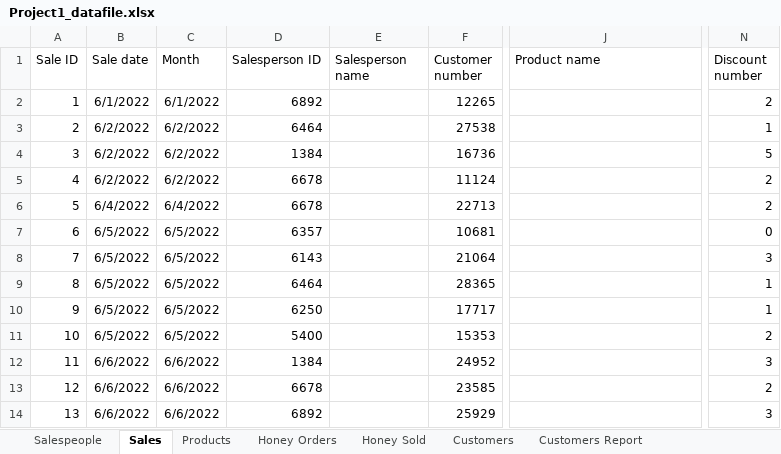
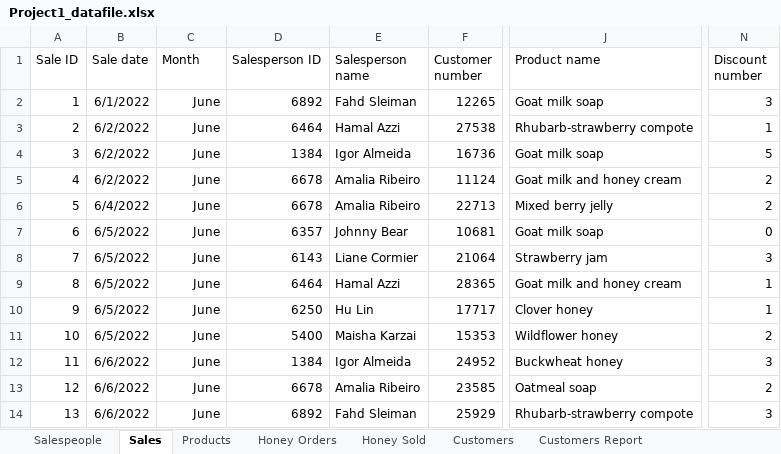
Before and after one commit to devarturobl/buapexcelexpert, an Excel workbook: Microsoft-Excel-Expert-M365-Exam-Prep-Study-Guide/Student Materials/Project 1/Project1_datafile.xlsx, sheet Sales, drawn as a sheet; only a part is shown, gaps mark what is left out; values as stored, in another font and other column widths than the file's, no borders; table styles not drawn; the diff covers the shown part only; the diff names each change by its address in the sheet, - before the commit and + after, or states it on an @@ line.

```diff
--- a/Microsoft-Excel-Expert-M365-Exam-Prep-Study-Guide/Student Materials/Project 1/Project1_datafile.xlsx (sheet Sales)
+++ b/Microsoft-Excel-Expert-M365-Exam-Prep-Study-Guide/Student Materials/Project 1/Project1_datafile.xlsx (sheet Sales)
-C2 (Month): 6/1/2022
+C2 (Month): June
-E2 (Salesperson name): (empty)
+E2 (Salesperson name): Fahd Sleiman
-J2 (Product name): (empty)
+J2 (Product name): Goat milk soap
-N2 (Discount number): 2
+N2 (Discount number): 3
-C3:C5 (Month): 6/2/2022
+C3:C5 (Month): June
-E3 (Salesperson name): (empty)
+E3 (Salesperson name): Hamal Azzi
-J3 (Product name): (empty)
+J3 (Product name): Rhubarb-strawberry compote
-E4 (Salesperson name): (empty)
+E4 (Salesperson name): Igor Almeida
-J4 (Product name): (empty)
+J4 (Product name): Goat milk soap
-E5:E6 (Salesperson name): (empty)
+E5:E6 (Salesperson name): Amalia Ribeiro
-J5 (Product name): (empty)
+J5 (Product name): Goat milk and honey cream
-C6 (Month): 6/4/2022
+C6 (Month): June
-J6 (Product name): (empty)
+J6 (Product name): Mixed berry jelly
-C7:C11 (Month): 6/5/2022
+C7:C11 (Month): June
-E7 (Salesperson name): (empty)
+E7 (Salesperson name): Johnny Bear
-J7 (Product name): (empty)
+J7 (Product name): Goat milk soap
-E8 (Salesperson name): (empty)
+E8 (Salesperson name): Liane Cormier
-J8 (Product name): (empty)
+J8 (Product name): Strawberry jam
-E9 (Salesperson name): (empty)
+E9 (Salesperson name): Hamal Azzi
-J9 (Product name): (empty)
+J9 (Product name): Goat milk and honey cream
-E10 (Salesperson name): (empty)
+E10 (Salesperson name): Hu Lin
-J10 (Product name): (empty)
+J10 (Product name): Clover honey
-E11 (Salesperson name): (empty)
+E11 (Salesperson name): Maisha Karzai
-J11 (Product name): (empty)
+J11 (Product name): Wildflower honey
-C12:C14 (Month): 6/6/2022
+C12:C14 (Month): June
-E12 (Salesperson name): (empty)
+E12 (Salesperson name): Igor Almeida
-J12 (Product name): (empty)
+J12 (Product name): Buckwheat honey
-E13 (Salesperson name): (empty)
+E13 (Salesperson name): Amalia Ribeiro
-J13 (Product name): (empty)
+J13 (Product name): Oatmeal soap
-E14 (Salesperson name): (empty)
+E14 (Salesperson name): Fahd Sleiman
-J14 (Product name): (empty)
+J14 (Product name): Rhubarb-strawberry compote
```
Also changed, not shown: 70 added rows and 879 edited cells elsewhere in this sheet, sheet Products, sheet Salespeople, charts or pictures, 1 other file.
